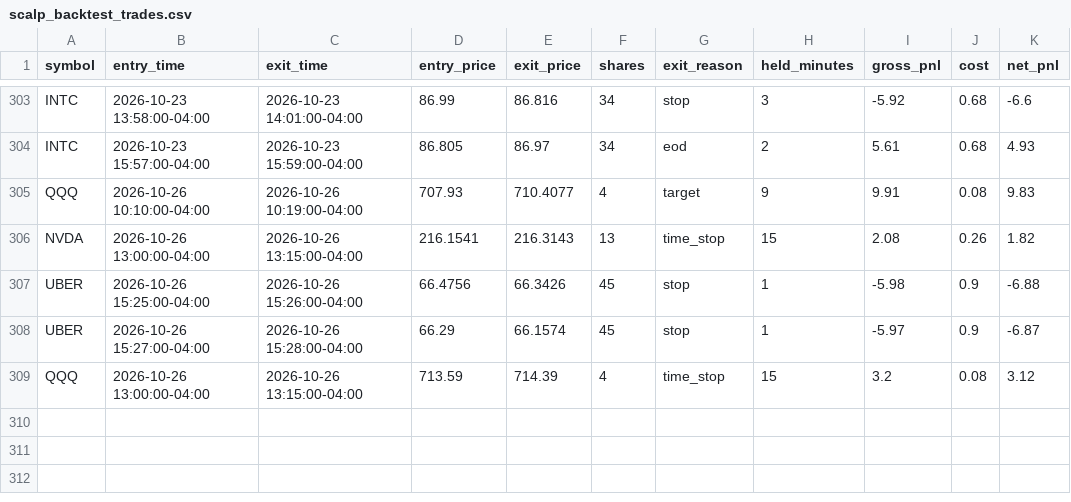
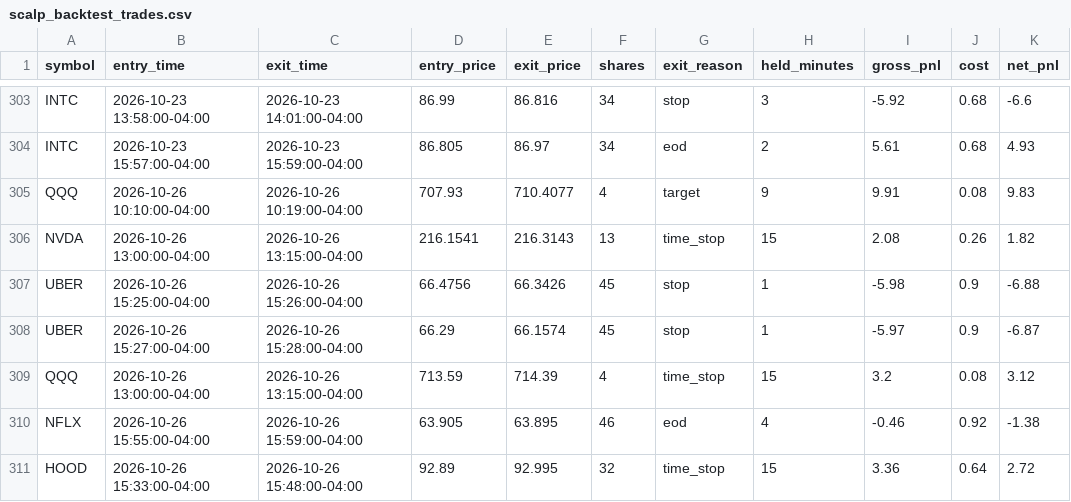
Before and after one commit to njdfan1711-cpu/Fin, a CSV file: scalping/scalp_backtest_trades.csv, drawn as a sheet; only a part is shown, gaps mark what is left out.

```diff
--- a/scalping/scalp_backtest_trades.csv
+++ b/scalping/scalp_backtest_trades.csv
@@ -309 +309,3 @@ UBER,2026-10-26 15:27:00-04:00,2026-10-26 15:28:00-04:00,66.29,66.1574,45,stop,1
 QQQ,2026-10-26 13:00:00-04:00,2026-10-26 13:15:00-04:00,713.59,714.39,4,time_stop,15,3.2,0.08,3.12
+NFLX,2026-10-26 15:55:00-04:00,2026-10-26 15:59:00-04:00,63.905,63.895,46,eod,4,-0.46,0.92,-1.38
+HOOD,2026-10-26 15:33:00-04:00,2026-10-26 15:48:00-04:00,92.89,92.995,32,time_stop,15,3.36,0.64,2.72
```
Also changed, not shown: scalping/scalp_account_trades.csv, scalping/scalp_backtest_trail_trades.csv, 8 other files.
